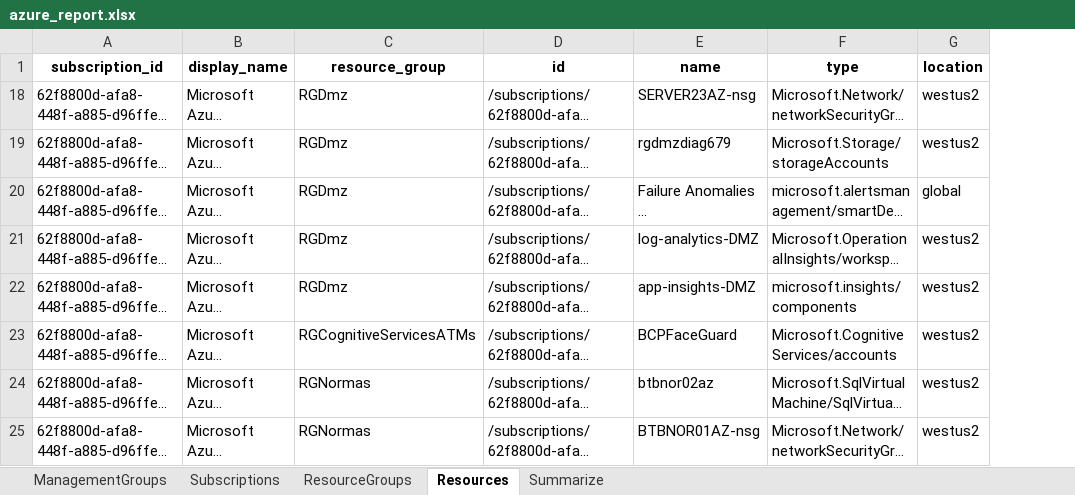
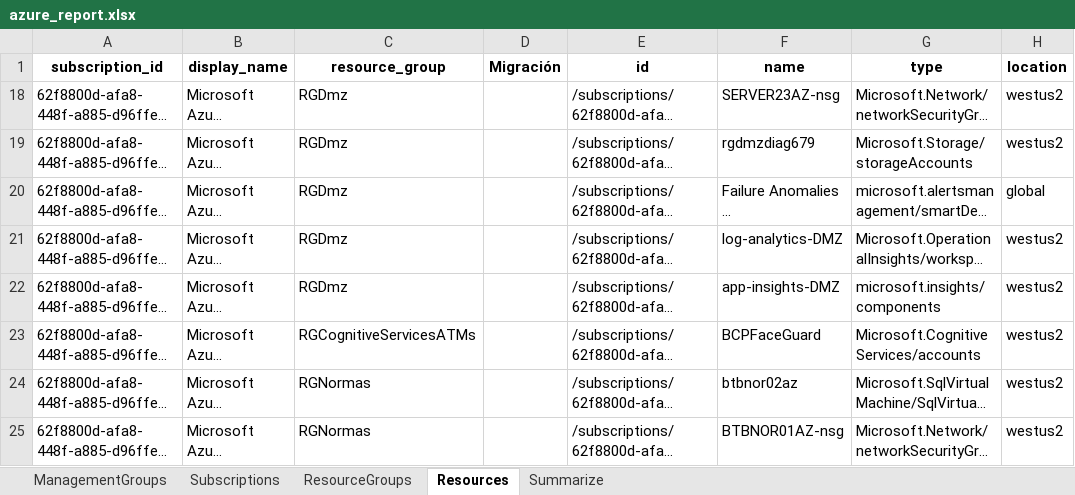
Before and after one commit to slopted/Git, an Excel workbook: BCP/azure_report.xlsx, sheet Resources, drawn as a sheet; only a part is shown; long unchanged cells end in …; values as stored, in another font and other column widths than the file's, no borders; the diff names each change by its address in the sheet, - before the commit and + after, or states it on an @@ line.

```diff
--- a/BCP/azure_report.xlsx (sheet Resources)
+++ b/BCP/azure_report.xlsx (sheet Resources)
+column D (Migración), empty
```
Also changed, not shown: sheet ResourceGroups, 1 other file.
